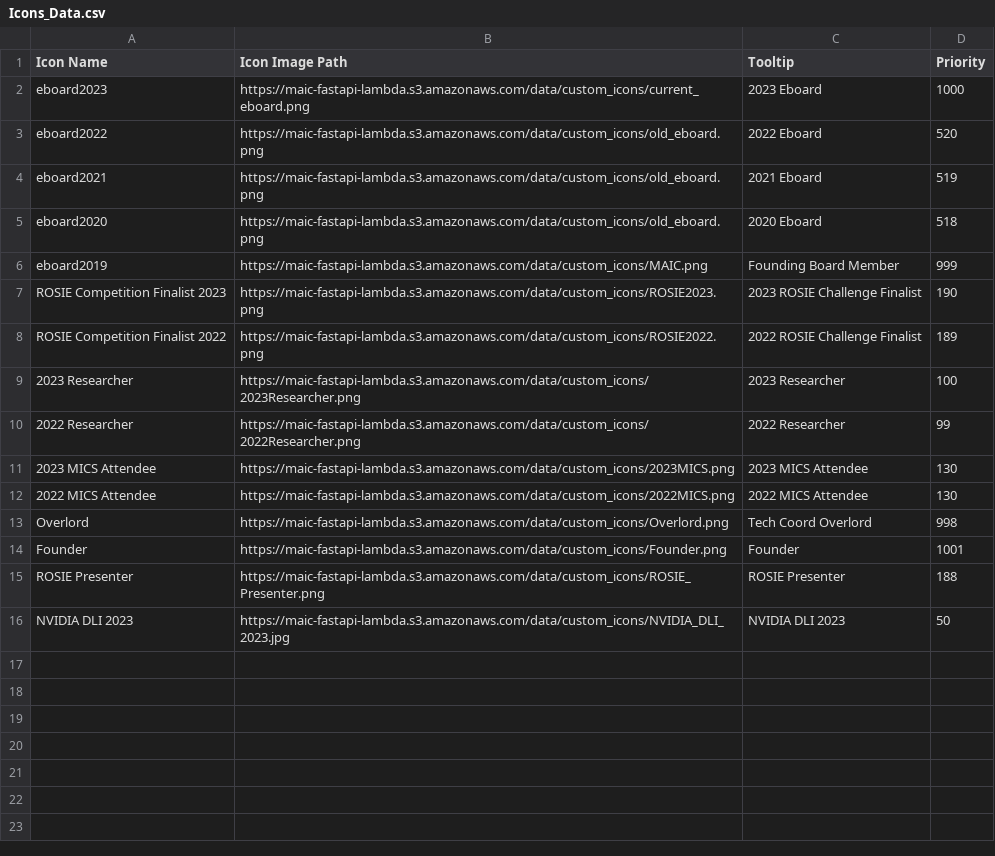
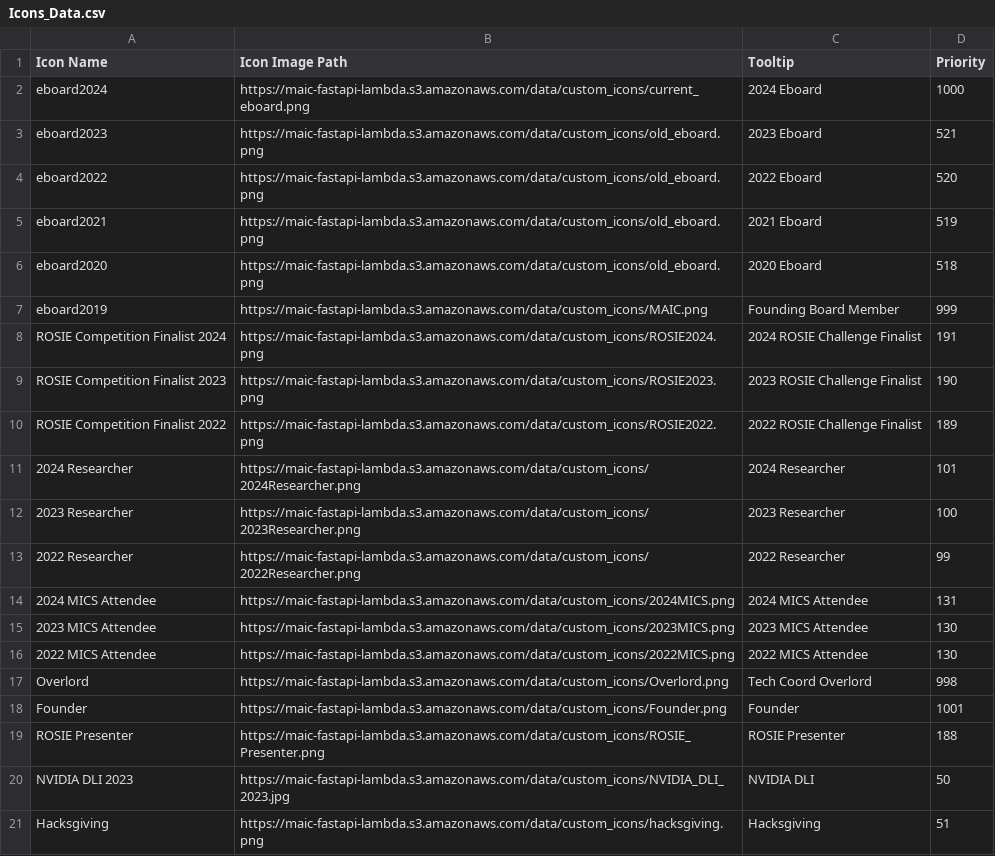
Before and after one commit to grallucas/maic, a CSV file: data/Icons_Data.csv, drawn as a sheet.

```diff
--- a/data/Icons_Data.csv
+++ b/data/Icons_Data.csv
@@ -1,3 +1,4 @@
 Icon Name,Icon Image Path,Tooltip,Priority
-eboard2023,https://maic-fastapi-lambda.s3.amazonaws.com/data/custom_icons/current_eboard.png,2023 Eboard,1000
+eboard2024,https://maic-fastapi-lambda.s3.amazonaws.com/data/custom_icons/current_eboard.png,2024 Eboard,1000
+eboard2023,https://maic-fastapi-lambda.s3.amazonaws.com/data/custom_icons/old_eboard.png,2023 Eboard,521
 eboard2022,https://maic-fastapi-lambda.s3.amazonaws.com/data/custom_icons/old_eboard.png,2022 Eboard,520
@@ -6,6 +7,9 @@ eboard2020,https://maic-fastapi-lambda.s3.amazonaws.com/data/custom_icons/old_eb
 eboard2019,https://maic-fastapi-lambda.s3.amazonaws.com/data/custom_icons/MAIC.png,Founding Board Member,999
+ROSIE Competition Finalist 2024,https://maic-fastapi-lambda.s3.amazonaws.com/data/custom_icons/ROSIE2024.png,2024 ROSIE Challenge Finalist,191
 ROSIE Competition Finalist 2023,https://maic-fastapi-lambda.s3.amazonaws.com/data/custom_icons/ROSIE2023.png,2023 ROSIE Challenge Finalist,190
 ROSIE Competition Finalist 2022,https://maic-fastapi-lambda.s3.amazonaws.com/data/custom_icons/ROSIE2022.png,2022 ROSIE Challenge Finalist,189
+2024 Researcher,https://maic-fastapi-lambda.s3.amazonaws.com/data/custom_icons/2024Researcher.png,2024 Researcher,101
 2023 Researcher,https://maic-fastapi-lambda.s3.amazonaws.com/data/custom_icons/2023Researcher.png,2023 Researcher,100
 2022 Researcher,https://maic-fastapi-lambda.s3.amazonaws.com/data/custom_icons/2022Researcher.png,2022 Researcher,99
+2024 MICS Attendee,https://maic-fastapi-lambda.s3.amazonaws.com/data/custom_icons/2024MICS.png,2024 MICS Attendee,131
 2023 MICS Attendee,https://maic-fastapi-lambda.s3.amazonaws.com/data/custom_icons/2023MICS.png,2023 MICS Attendee,130
@@ -15,2 +19,3 @@ Founder,https://maic-fastapi-lambda.s3.amazonaws.com/data/custom_icons/Founder.p
 ROSIE Presenter,https://maic-fastapi-lambda.s3.amazonaws.com/data/custom_icons/ROSIE_Presenter.png,ROSIE Presenter,188
-NVIDIA DLI 2023,https://maic-fastapi-lambda.s3.amazonaws.com/data/custom_icons/NVIDIA_DLI_2023.jpg,NVIDIA DLI 2023,50
+NVIDIA DLI 2023,https://maic-fastapi-lambda.s3.amazonaws.com/data/custom_icons/NVIDIA_DLI_2023.jpg,NVIDIA DLI,50
+Hacksgiving,https://maic-fastapi-lambda.s3.amazonaws.com/data/custom_icons/hacksgiving.png,Hacksgiving,51
```
Also changed, not shown: 50 other files.
